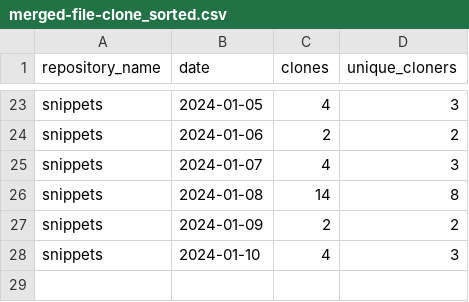
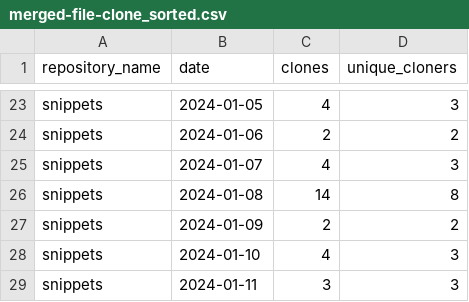
Before and after one commit to maria-mcparland/snippets, a CSV file: metrics/merged-file-clone_sorted.csv, drawn as a sheet; only a part is shown, gaps mark what is left out.

```diff
--- a/metrics/merged-file-clone_sorted.csv
+++ b/metrics/merged-file-clone_sorted.csv
@@ -28 +28,2 @@ snippets,2024-01-09,2,2
 snippets,2024-01-10,4,3
+snippets,2024-01-11,3,3
```
Also changed, not shown: metrics/merged-file-clone.csv, metrics/merged-file-traffic.csv.
